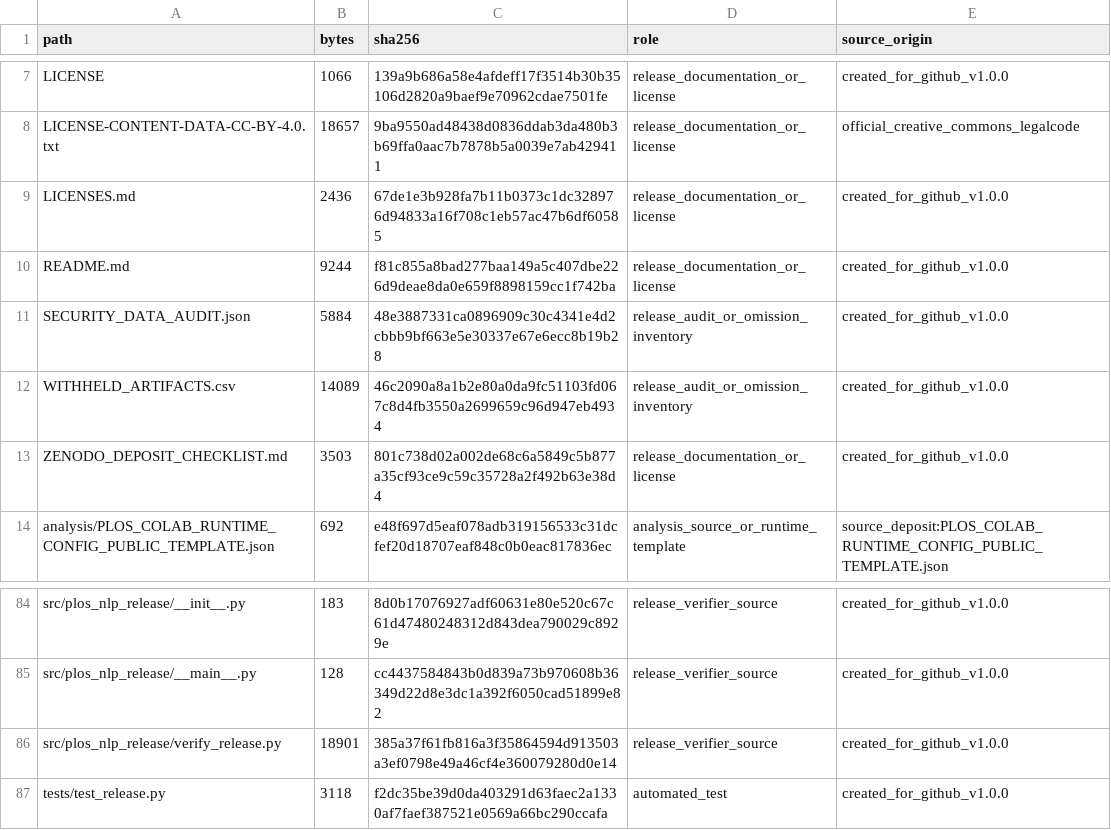
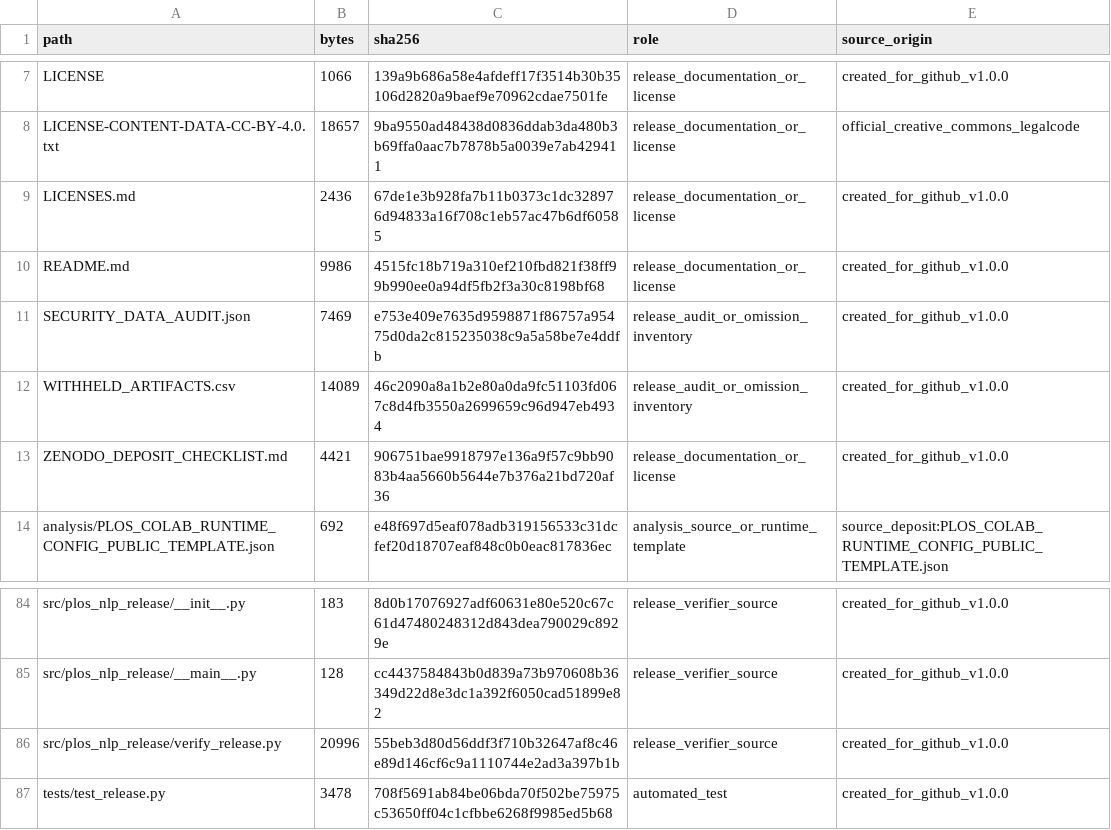
Before and after one commit to terry0809000/beyond-macro-f1-pubmed-rct-public, a CSV file: release_manifest.csv, drawn as a sheet; only a part is shown, gaps mark what is left out.

Commit message:
Bind final licensed release archive

```diff
--- a/release_manifest.csv
+++ b/release_manifest.csv
@@ -9,6 +9,6 @@ LICENSE-CONTENT-DATA-CC-BY-4.0.txt,18657,9ba9550ad48438d0836ddab3da480b3b69ffa0a
 LICENSES.md,2436,67de1e3b928fa7b11b0373c1dc328976d94833a16f708c1eb57ac47b6df60585,release_documentation_or_license,created_for_github_v1.0.0
-README.md,9244,f81c855a8bad277baa149a5c407dbe226d9deae8da0e659f8898159cc1f742ba,release_documentation_or_license,created_for_github_v1.0.0
-SECURITY_DATA_AUDIT.json,5884,48e3887331ca0896909c30c4341e4d2cbbb9bf663e5e30337e67e6ecc8b19b28,release_audit_or_omission_inventory,created_for_github_v1.0.0
+README.md,9986,4515fc18b719a310ef210fbd821f38ff99b990ee0a94df5fb2f3a30c8198bf68,release_documentation_or_license,created_for_github_v1.0.0
+SECURITY_DATA_AUDIT.json,7469,e753e409e7635d9598871f86757a95475d0da2c815235038c9a5a58be7e4ddfb,release_audit_or_omission_inventory,created_for_github_v1.0.0
 WITHHELD_ARTIFACTS.csv,14089,46c2090a8a1b2e80a0da9fc51103fd067c8d4fb3550a2699659c96d947eb4934,release_audit_or_omission_inventory,created_for_github_v1.0.0
-ZENODO_DEPOSIT_CHECKLIST.md,3503,801c738d02a002de68c6a5849c5b877a35cf93ce9c59c35728a2f492b63e38d4,release_documentation_or_license,created_for_github_v1.0.0
+ZENODO_DEPOSIT_CHECKLIST.md,4421,906751bae9918797e136a9f57c9bb9083b4aa5660b5644e7b376a21bd720af36,release_documentation_or_license,created_for_github_v1.0.0
 analysis/PLOS_COLAB_RUNTIME_CONFIG_PUBLIC_TEMPLATE.json,692,e48f697d5eaf078adb319156533c31dcfef20d18707eaf848c0b0eac817836ec,analysis_source_or_runtime_template,source_deposit:PLOS_COLAB_RUNTIME_CONFIG_PUBLIC_TEMPLATE.json
@@ -85,3 +85,3 @@ src/plos_nlp_release/__init__.py,183,8d0b17076927adf60631e80e520c67c61d474802483
 src/plos_nlp_release/__main__.py,128,cc4437584843b0d839a73b970608b36349d22d8e3dc1a392f6050cad51899e82,release_verifier_source,created_for_github_v1.0.0
-src/plos_nlp_release/verify_release.py,18901,385a37f61fb816a3f35864594d913503a3ef0798e49a46cf4e360079280d0e14,release_verifier_source,created_for_github_v1.0.0
-tests/test_release.py,3118,f2dc35be39d0da403291d63faec2a1330af7faef387521e0569a66bc290ccafa,automated_test,created_for_github_v1.0.0
+src/plos_nlp_release/verify_release.py,20996,55beb3d80d56ddf3f710b32647af8c46e89d146cf6c9a1110744e2ad3a397b1b,release_verifier_source,created_for_github_v1.0.0
+tests/test_release.py,3478,708f5691ab84be06bda70f502be75975c53650ff04c1cfbbe6268f9985ed5b68,automated_test,created_for_github_v1.0.0
```
Also changed, not shown: 5 other files.
